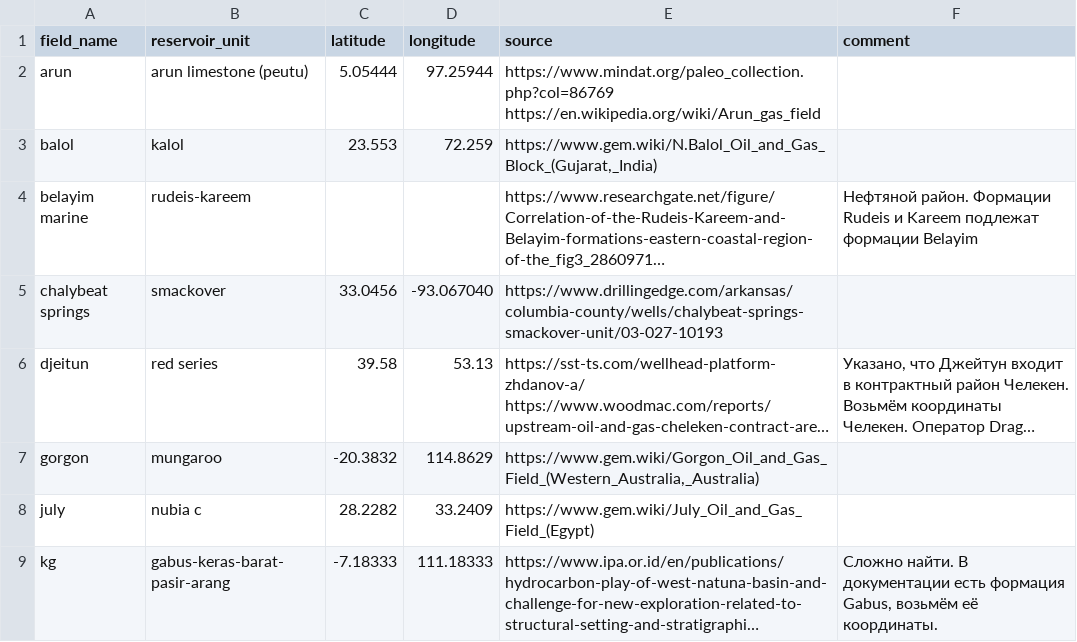
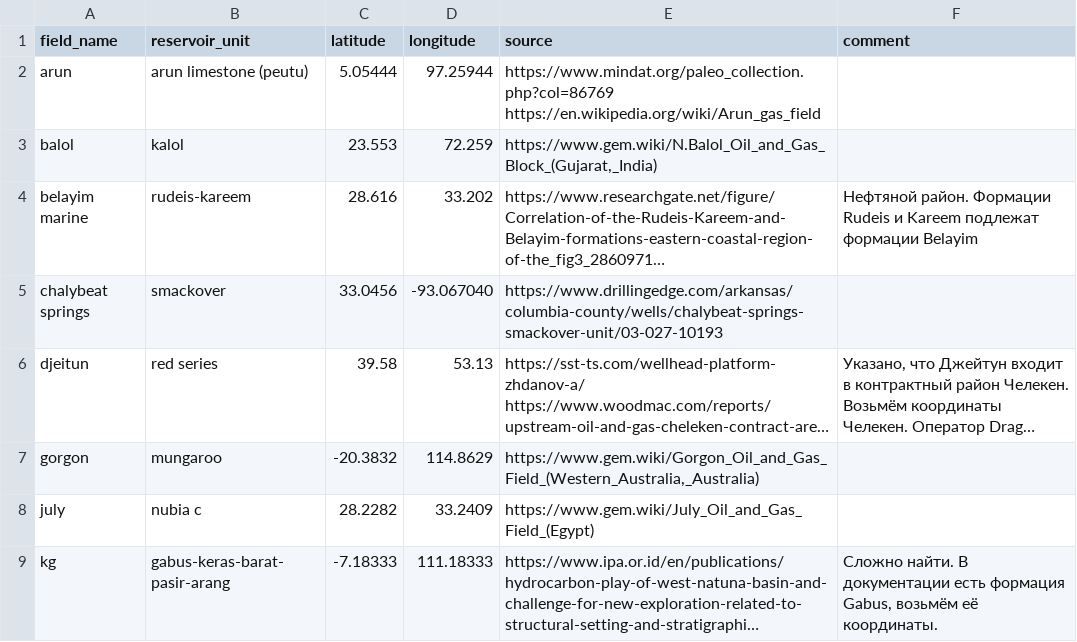
Before and after one commit to AlekseiAgarkov/classification-of-oil-and-gas, a CSV file: data/test_missing_coordinates.csv, drawn as a sheet; only a part is shown; long unchanged cells end in …; the diff names each change by its address in the sheet, - before the commit and + after, or states it on an @@ line.

Commit message:
Upd missing coords

```diff
--- a/data/test_missing_coordinates.csv
+++ b/data/test_missing_coordinates.csv
-C4 (latitude): (empty)
+C4 (latitude): 28.616
-D4 (longitude): (empty)
+D4 (longitude): 33.202
```
Also changed, not shown: 2 other files.
